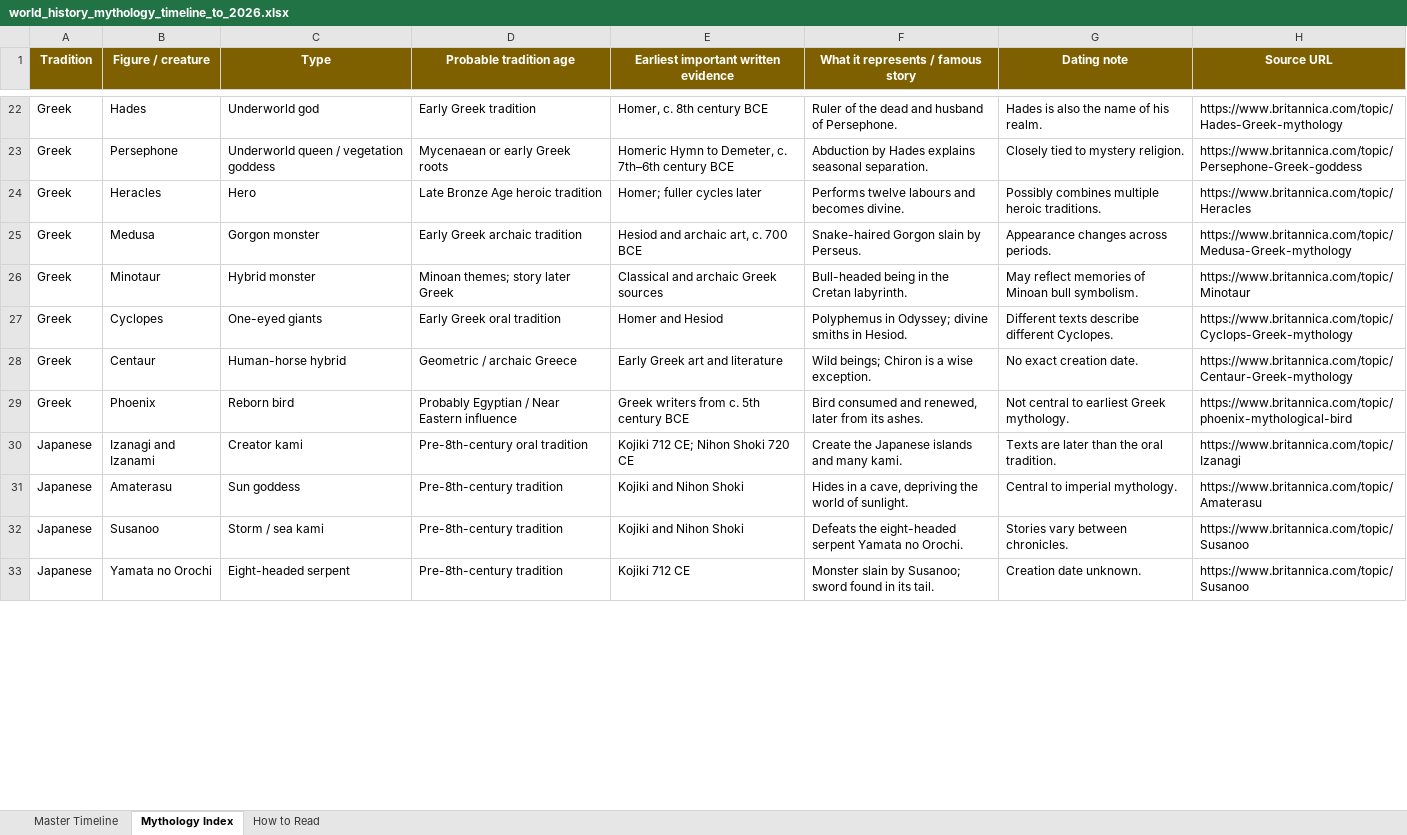
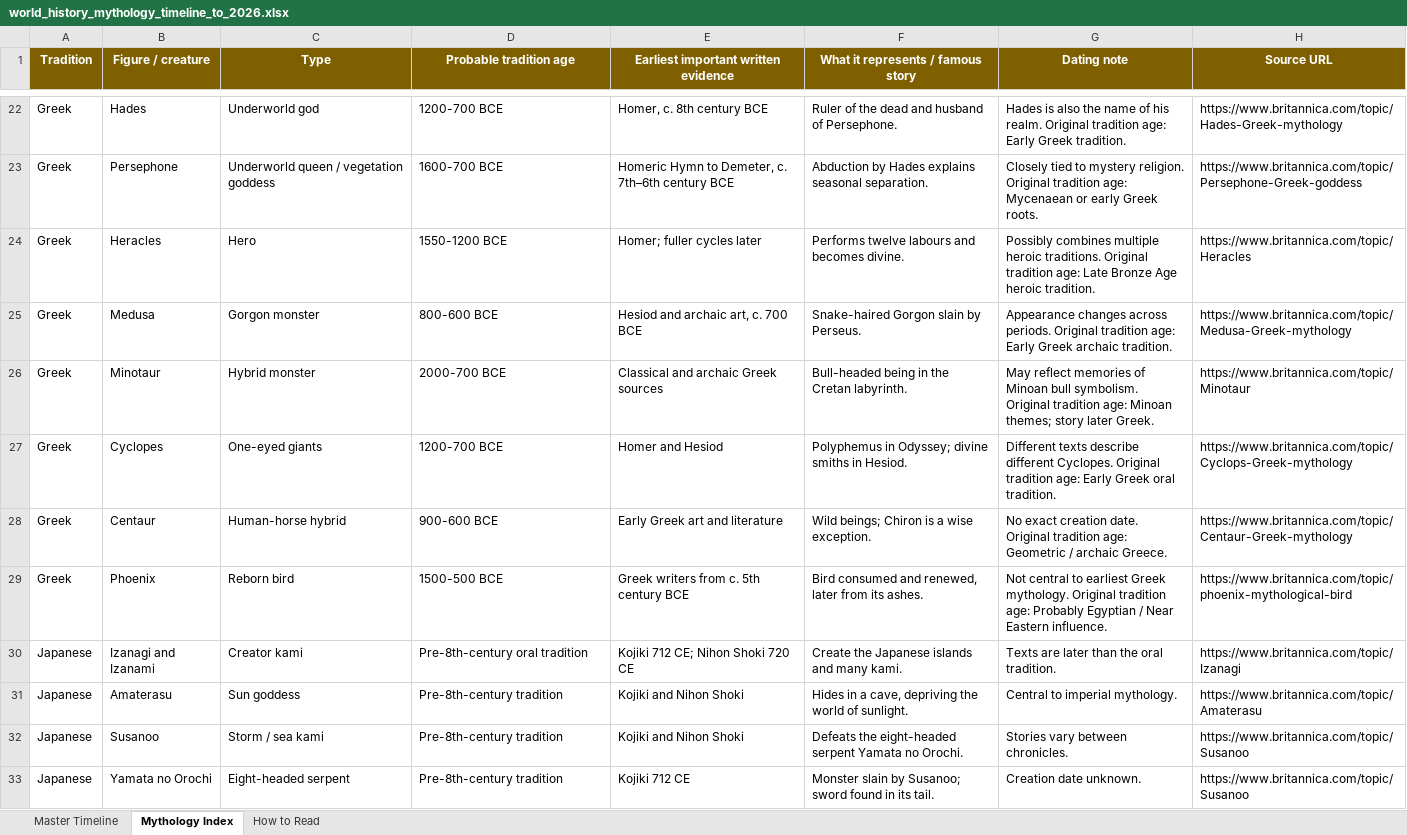
Before and after one commit to tggoo/HowDidWeGetHere, an Excel workbook: world_history_mythology_timeline_to_2026.xlsx, sheet Mythology Index, drawn as a sheet; only a part is shown, gaps mark what is left out; values as stored, in another font and other column widths than the file's, no borders; table styles not drawn; the diff covers the shown part only; the diff names each change by its address in the sheet, - before the commit and + after, or states it on an @@ line.

```diff
--- a/world_history_mythology_timeline_to_2026.xlsx (sheet Mythology Index)
+++ b/world_history_mythology_timeline_to_2026.xlsx (sheet Mythology Index)
-D22 (Probable tradition age): Early Greek tradition
+D22 (Probable tradition age): 1200-700 BCE
-G22 (Dating note): …his realm.
+G22 (Dating note): …his realm. Original tradition age: Early Greek tradition.
-D23 (Probable tradition age): Mycenaean or early Greek roots
+D23 (Probable tradition age): 1600-700 BCE
-G23 (Dating note): …mystery religion.
+G23 (Dating note): …mystery religion. Original tradition age: Mycenaean or early Greek roots.
-D24 (Probable tradition age): Late Bronze Age heroic tradition
+D24 (Probable tradition age): 1550-1200 BCE
-G24 (Dating note): …heroic traditions.
+G24 (Dating note): …heroic traditions. Original tradition age: Late Bronze Age heroic tradition.
-D25 (Probable tradition age): Early Greek archaic tradition
+D25 (Probable tradition age): 800-600 BCE
-G25 (Dating note): …across periods.
+G25 (Dating note): …across periods. Original tradition age: Early Greek archaic tradition.
-D26 (Probable tradition age): Minoan themes; story later Greek
+D26 (Probable tradition age): 2000-700 BCE
-G26 (Dating note): …bull symbolism.
+G26 (Dating note): …bull symbolism. Original tradition age: Minoan themes; story later Greek.
-D27 (Probable tradition age): Early Greek oral tradition
+D27 (Probable tradition age): 1200-700 BCE
-G27 (Dating note): …different Cyclopes.
+G27 (Dating note): …different Cyclopes. Original tradition age: Early Greek oral tradition.
-D28 (Probable tradition age): Geometric / archaic Greece
+D28 (Probable tradition age): 900-600 BCE
-G28 (Dating note): …creation date.
+G28 (Dating note): …creation date. Original tradition age: Geometric / archaic Greece.
-D29 (Probable tradition age): Probably Egyptian / Near Eastern influence
+D29 (Probable tradition age): 1500-500 BCE
-G29 (Dating note): …Greek mythology.
+G29 (Dating note): …Greek mythology. Original tradition age: Probably Egyptian / Near Eastern influence.
```
Also changed, not shown: 112 edited cells elsewhere in this sheet, sheet Master Timeline, 10 other files.
